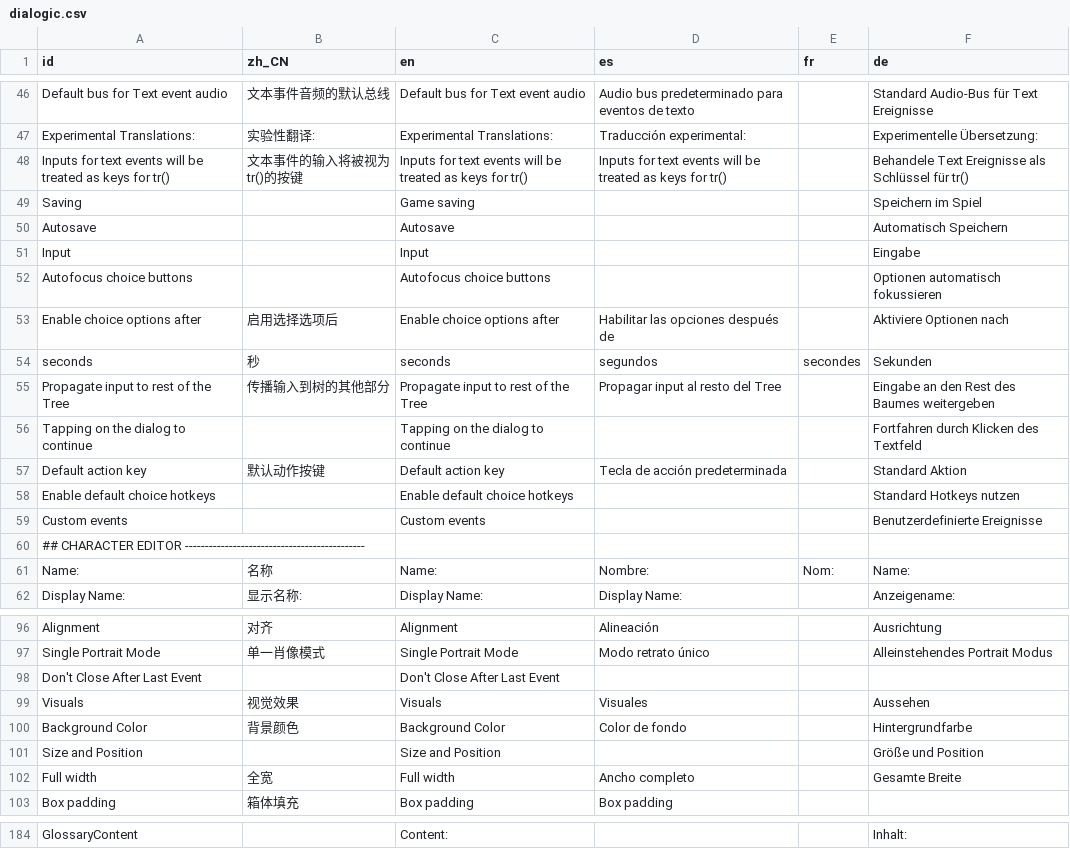
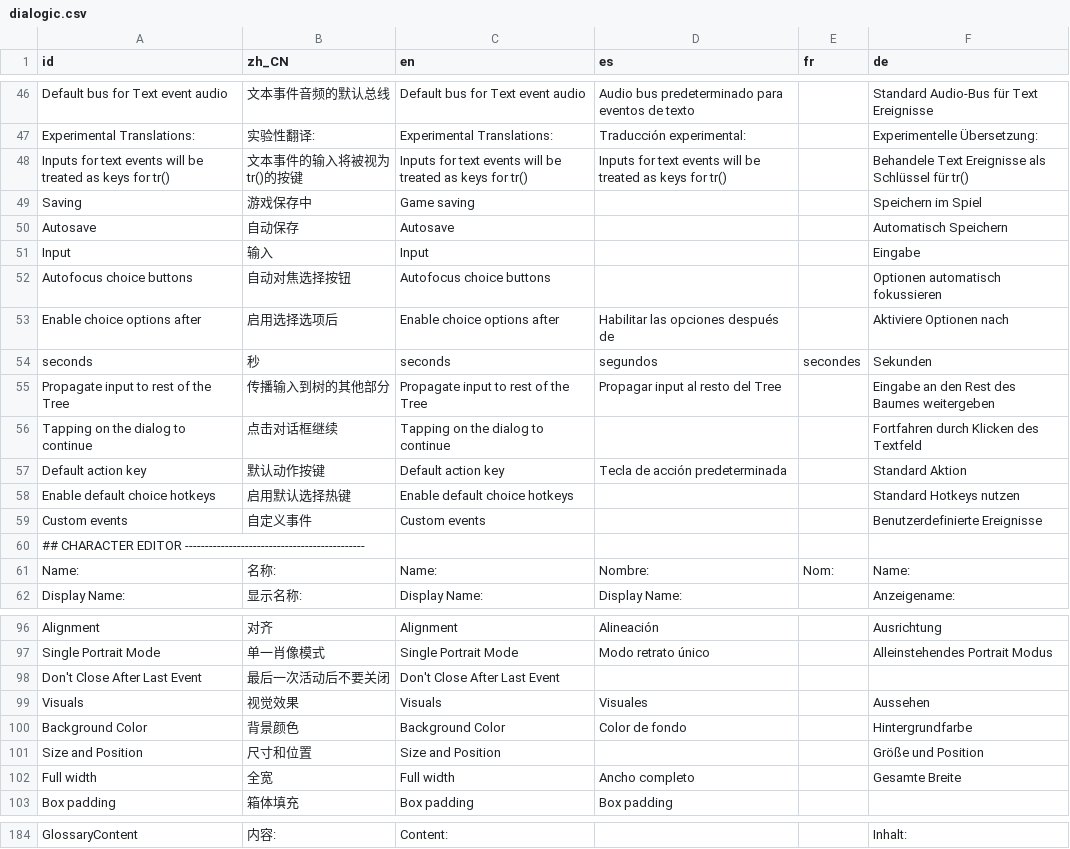
Before and after one commit to dialogic-godot/dialogic, a CSV file: addons/dialogic/Localization/dialogic.csv, drawn as a sheet; only a part is shown, gaps mark what is left out; the diff covers the shown part only; the diff names each change by its address in the sheet, - before the commit and + after, or states it on an @@ line.

```diff
--- a/addons/dialogic/Localization/dialogic.csv
+++ b/addons/dialogic/Localization/dialogic.csv
-B49 (zh_CN): (empty)
+B49 (zh_CN): 游戏保存中
-B50 (zh_CN): (empty)
+B50 (zh_CN): 自动保存
-B51 (zh_CN): (empty)
+B51 (zh_CN): 输入
-B52 (zh_CN): (empty)
+B52 (zh_CN): 自动对焦选择按钮
-B56 (zh_CN): (empty)
+B56 (zh_CN): 点击对话框继续
-B58 (zh_CN): (empty)
+B58 (zh_CN): 启用默认选择热键
-B59 (zh_CN): (empty)
+B59 (zh_CN): 自定义事件
-B61 (zh_CN): 名称
+B61 (zh_CN): 名称:
-B98 (zh_CN): (empty)
+B98 (zh_CN): 最后一次活动后不要关闭
-B101 (zh_CN): (empty)
+B101 (zh_CN): 尺寸和位置
-B184 (zh_CN): (empty)
+B184 (zh_CN): 内容:
```
Also changed, not shown: 48 edited cells elsewhere in this file.
